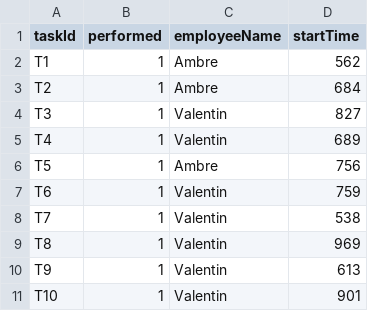
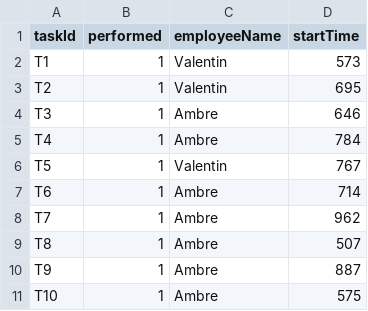
Before and after one commit to thomasghobril/ST7-Optimization, a CSV file: result.csv, drawn as a sheet.

```diff
--- a/result.csv
+++ b/result.csv
@@ -1,11 +1,11 @@
 taskId;performed;employeeName;startTime;
-T1;1;Ambre;562;
-T2;1;Ambre;684;
-T3;1;Valentin;827;
-T4;1;Valentin;689;
-T5;1;Ambre;756;
-T6;1;Valentin;759;
-T7;1;Valentin;538;
-T8;1;Valentin;969;
-T9;1;Valentin;613;
-T10;1;Valentin;901;
+T1;1;Valentin;573;
+T2;1;Valentin;695;
+T3;1;Ambre;646;
+T4;1;Ambre;784;
+T5;1;Valentin;767;
+T6;1;Ambre;714;
+T7;1;Ambre;962;
+T8;1;Ambre;507;
+T9;1;Ambre;887;
+T10;1;Ambre;575;
```
Also changed, not shown: 1 other file.
